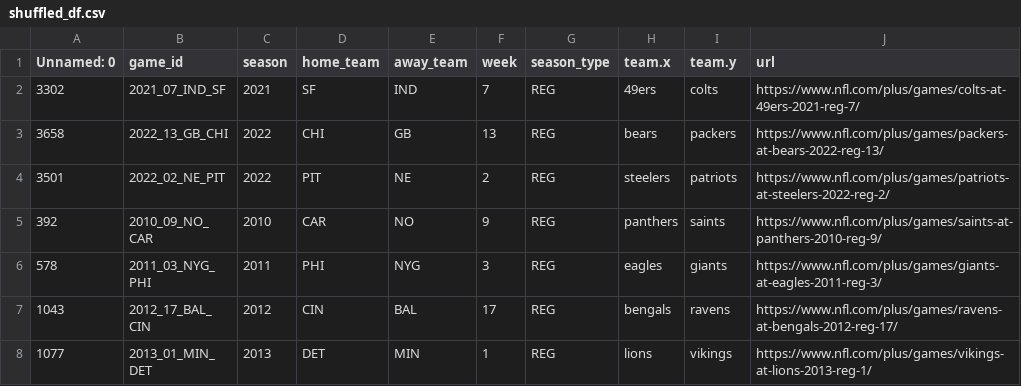
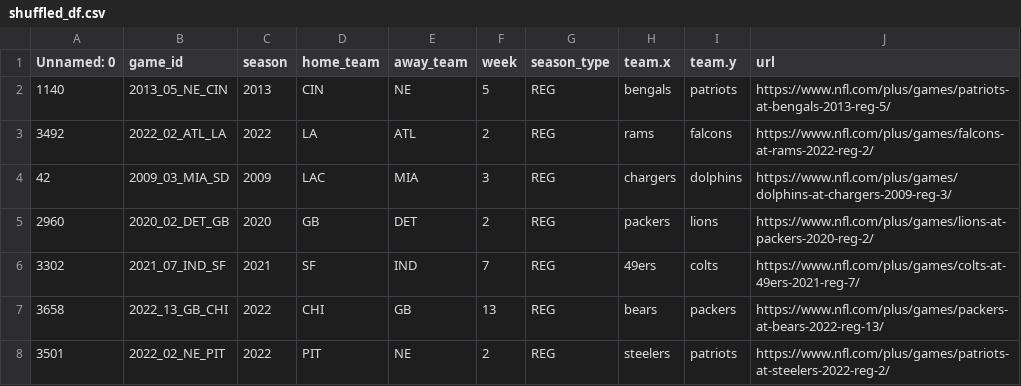
Before and after one commit to SethTheDataScientist/NFL-Watch-Script, a CSV file: shuffled_df.csv, drawn as a sheet; only a part is shown; the shorter side is filled out with more unchanged rows; the diff names each change by its address in the sheet, - before the commit and + after, or states it on an @@ line.

```diff
--- a/shuffled_df.csv
+++ b/shuffled_df.csv
+row 2: 1140 | 2013_05_NE_CIN | 2013 | CIN | NE | 5 | REG | bengals | patriots | https://www.nfl.com/plus/games/patriots-at-bengals-2013-reg-5/
+row 3: 3492 | 2022_02_ATL_LA | 2022 | LA | ATL | 2 | REG | rams | falcons | https://www.nfl.com/plus/games/falcons-at-rams-2022-reg-2/
+row 4: 42 | 2009_03_MIA_SD | 2009 | LAC | MIA | 3 | REG | chargers | dolphins | https://www.nfl.com/plus/games/dolphins-at-chargers-2009-reg-3/
+row 5: 2960 | 2020_02_DET_GB | 2020 | GB | DET | 2 | REG | packers | lions | https://www.nfl.com/plus/games/lions-at-packers-2020-reg-2/
```
Also changed, not shown: 4 other files.
